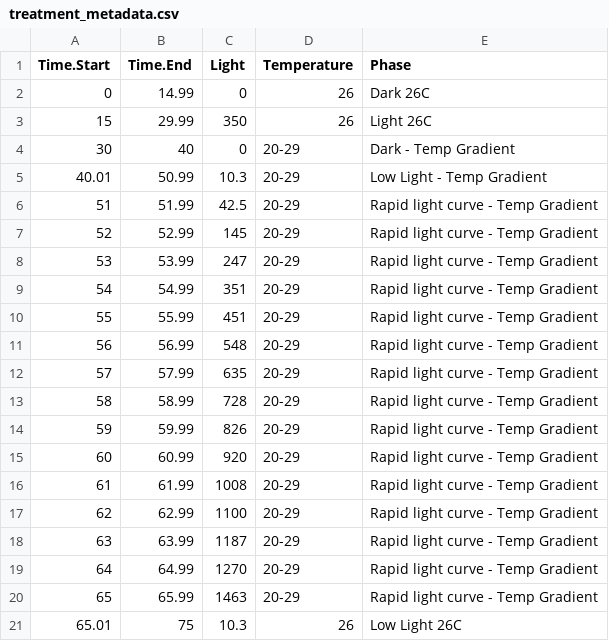
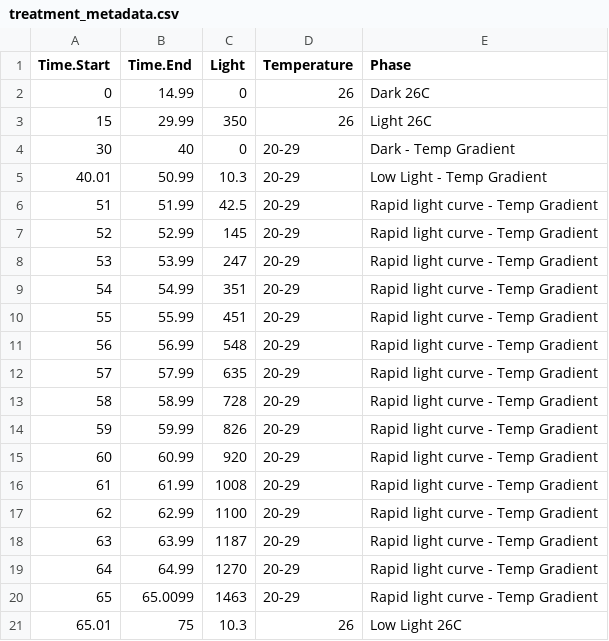
Before and after one commit to AHuffmyer/larval_symbiont_TPC, a CSV file: data/phenoplate_oxygen/treatment_metadata.csv, drawn as a sheet.

```diff
--- a/data/phenoplate_oxygen/treatment_metadata.csv
+++ b/data/phenoplate_oxygen/treatment_metadata.csv
@@ -19,3 +19,3 @@ Time.Start,Time.End,Light,Temperature,Phase
 64,64.99,1270,20-29,Rapid light curve - Temp Gradient
-65,65.99,1463,20-29,Rapid light curve - Temp Gradient
+65,65.0099,1463,20-29,Rapid light curve - Temp Gradient
 65.01,75,10.3,26,Low Light 26C
```
Also changed, not shown: output/phenoplate/metrics_master.csv, 9 other files.
